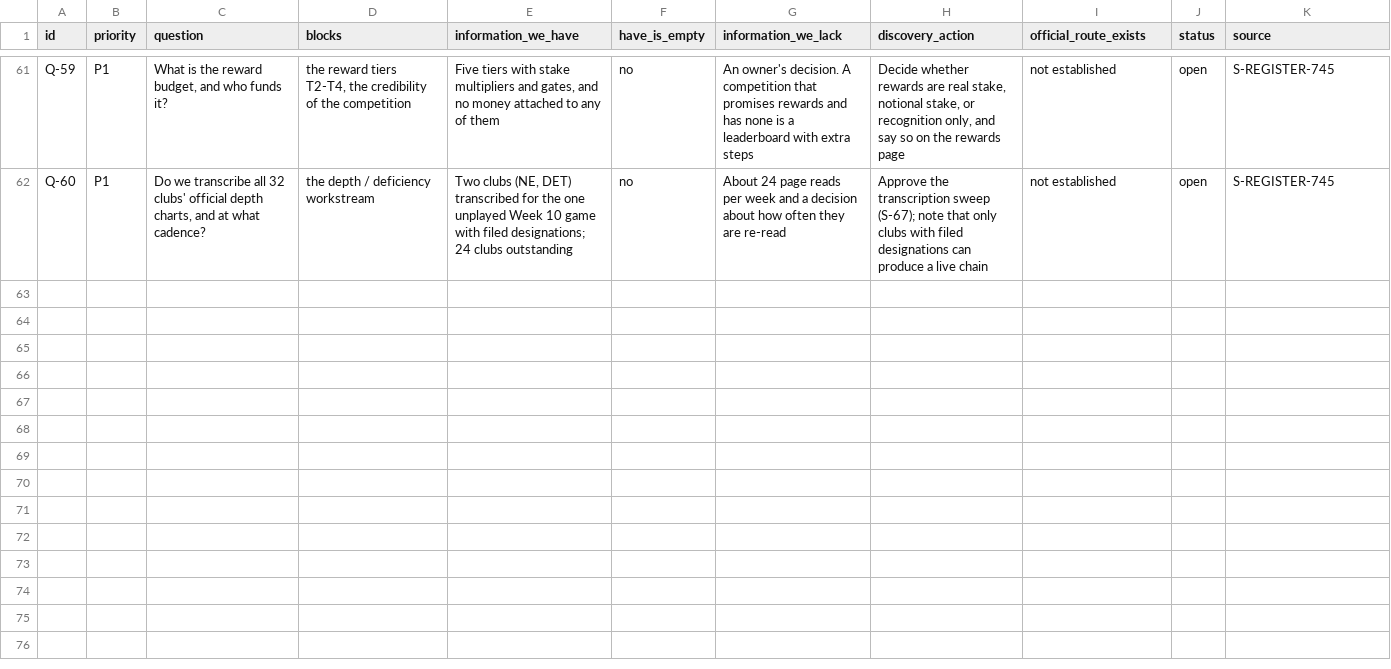
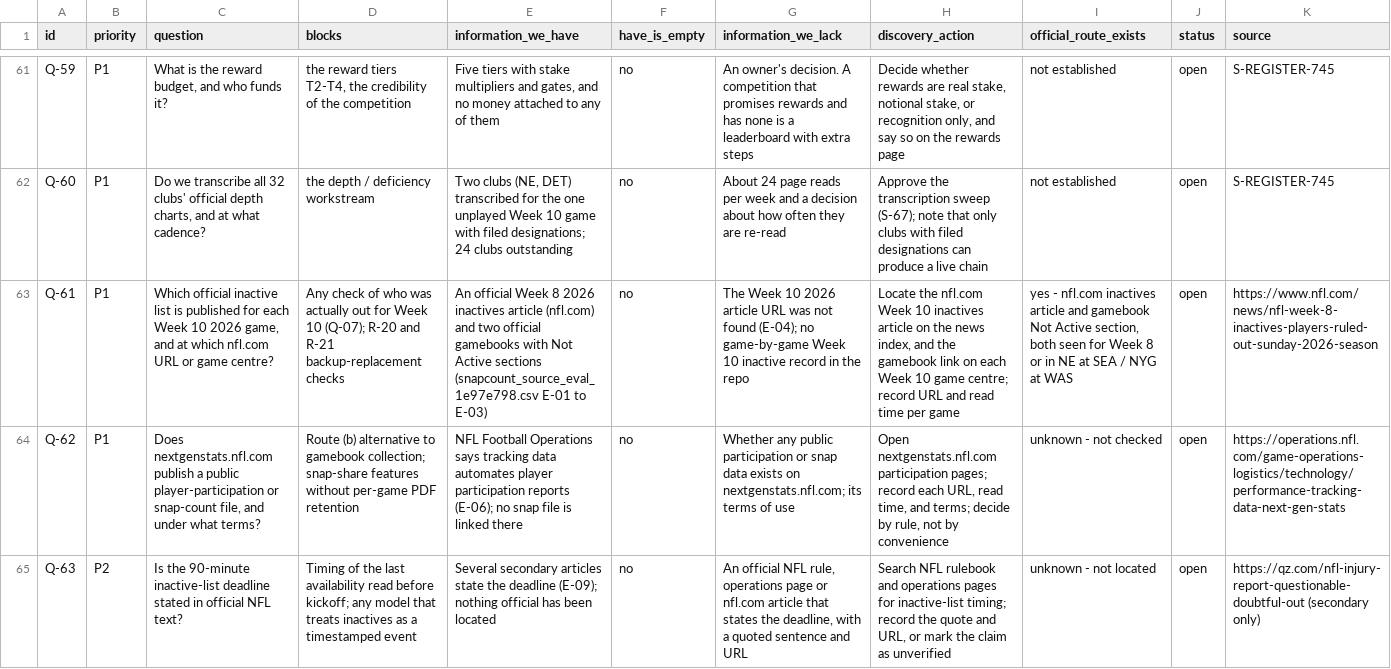
Before and after one commit to kanlerxz87-cyber/NFL2, a CSV file: data/s745_information_gaps.csv, drawn as a sheet; only a part is shown, gaps mark what is left out; the diff names each change by its address in the sheet, - before the commit and + after, or states it on an @@ line.

```diff
--- a/data/s745_information_gaps.csv
+++ b/data/s745_information_gaps.csv
+row 63: Q-61 | P1 | Which official inactive list is published for each Week 10 2026 game, and at which nfl.com URL or game centre? | Any check of who was actually out for Week 10 (Q-07); R-20 and R-21 backup-replacement checks | An official Week 8 2026 inactives article (nfl.com) and two official gamebooks with Not Active sections (snapcount_source_eval_1e97e798.csv E-01 to E-03) | no | The Week 10 2026 article URL was not found (E-04); no game-by-game Week 10 inactive record in the repo | Locate the nfl.com Week 10 inactives article on the news index, and the gamebook link on each Week 10 game centre; record URL and read time per game | yes - nfl.com inactives article and gamebook Not Active section, both seen for Week 8 or in NE at SEA / NYG at WAS | open | https://www.nfl.com/news/nfl-week-8-inactives-players-ruled-out-sunday-2026-season
+row 64: Q-62 | P1 | Does nextgenstats.nfl.com publish a public player-participation or snap-count file, and under what terms? | Route (b) alternative to gamebook collection; snap-share features without per-game PDF retention | NFL Football Operations says tracking data automates player participation reports (E-06); no snap file is linked there | no | Whether any public participation or snap data exists on nextgenstats.nfl.com; its terms of use | Open nextgenstats.nfl.com participation pages; record each URL, read time, and terms; decide by rule, not by convenience | unknown - not checked | open | https://operations.nfl.com/game-operations-logistics/technology/performance-tracking-data-next-gen-stats
+row 65: Q-63 | P2 | Is the 90-minute inactive-list deadline stated in official NFL text? | Timing of the last availability read before kickoff; any model that treats inactives as a timestamped event | Several secondary articles state the deadline (E-09); nothing official has been located | no | An official NFL rule, operations page or nfl.com article that states the deadline, with a quoted sentence and URL | Search NFL rulebook and operations pages for inactive-list timing; record the quote and URL, or mark the claim as unverified | unknown - not located | open | https://qz.com/nfl-injury-report-questionable-doubtful-out (secondary only)
```
Also changed, not shown: data/flags.csv, data/questions.csv, 42 other files.
